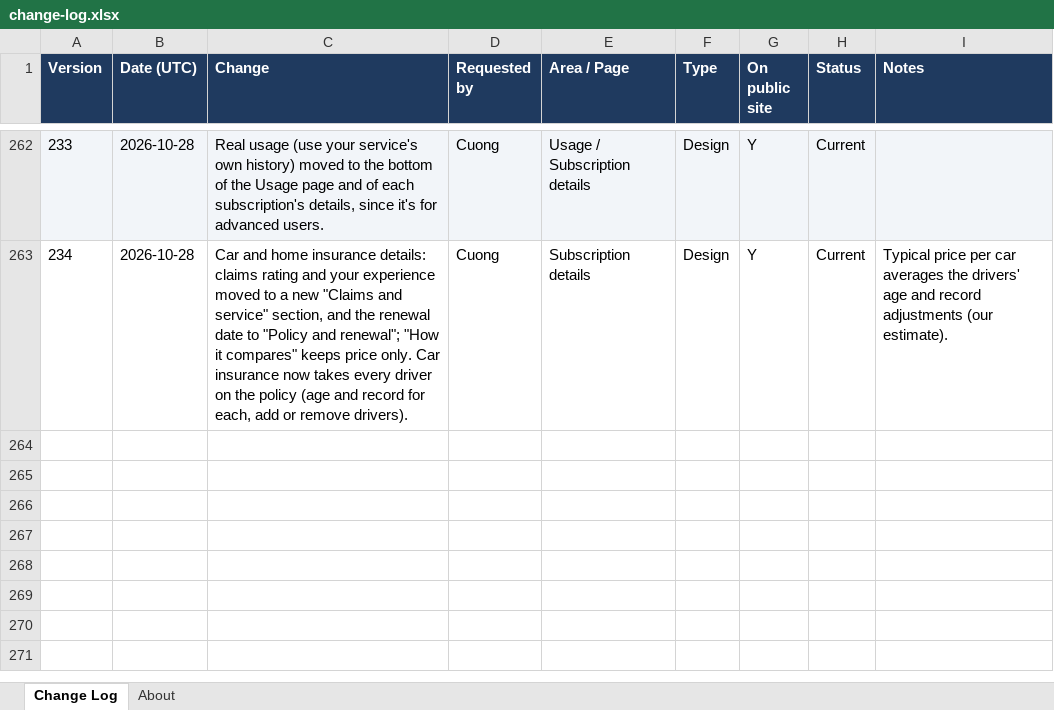
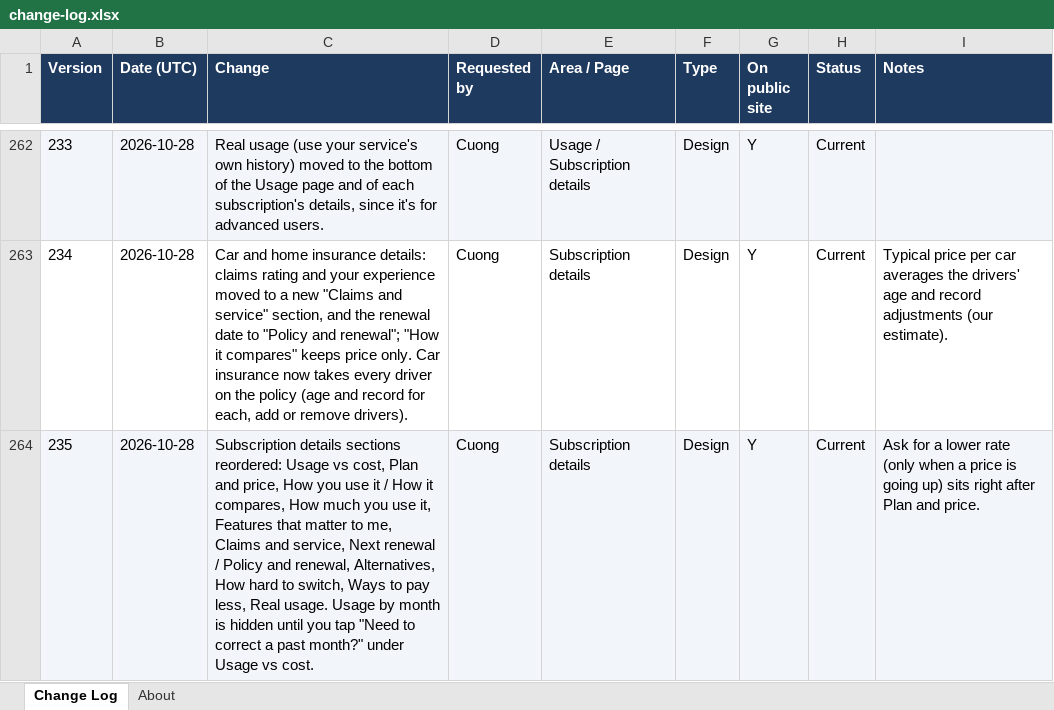
Before and after one commit to cquach1004/Subscription-keeper, an Excel workbook: changelog/change-log.xlsx, sheet Change Log, drawn as a sheet; only a part is shown, gaps mark what is left out; values as stored, in another font and other column widths than the file's, no borders; the diff names each change by its address in the sheet, - before the commit and + after, or states it on an @@ line.

```diff
--- a/changelog/change-log.xlsx (sheet Change Log)
+++ b/changelog/change-log.xlsx (sheet Change Log)
+row 264: 235 | 2026-10-28 | Subscription details sections reordered: Usage vs cost, Plan and price, How you use it / How it compares, How much you use it, Features that matter to me, Claims and service, Next renewal / Policy and renewal, Alternatives, How hard to switch, Ways to pay less, Real usage. Usage by month is hidden until you tap "Need to correct a past month?" under Usage vs cost. | Cuong | Subscription details | Design | Y | Current | Ask for a lower rate (only when a price is going up) sits right after Plan and price.
```
Also changed, not shown: 4 other files.
